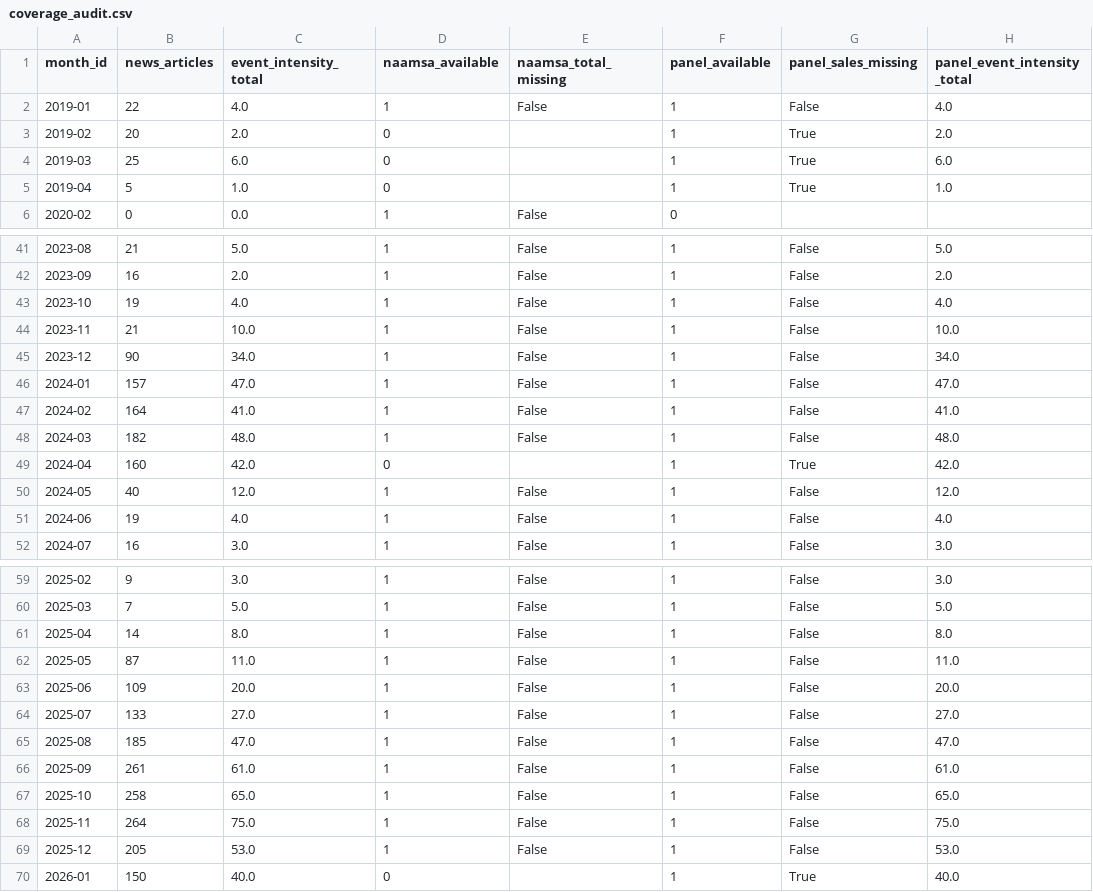
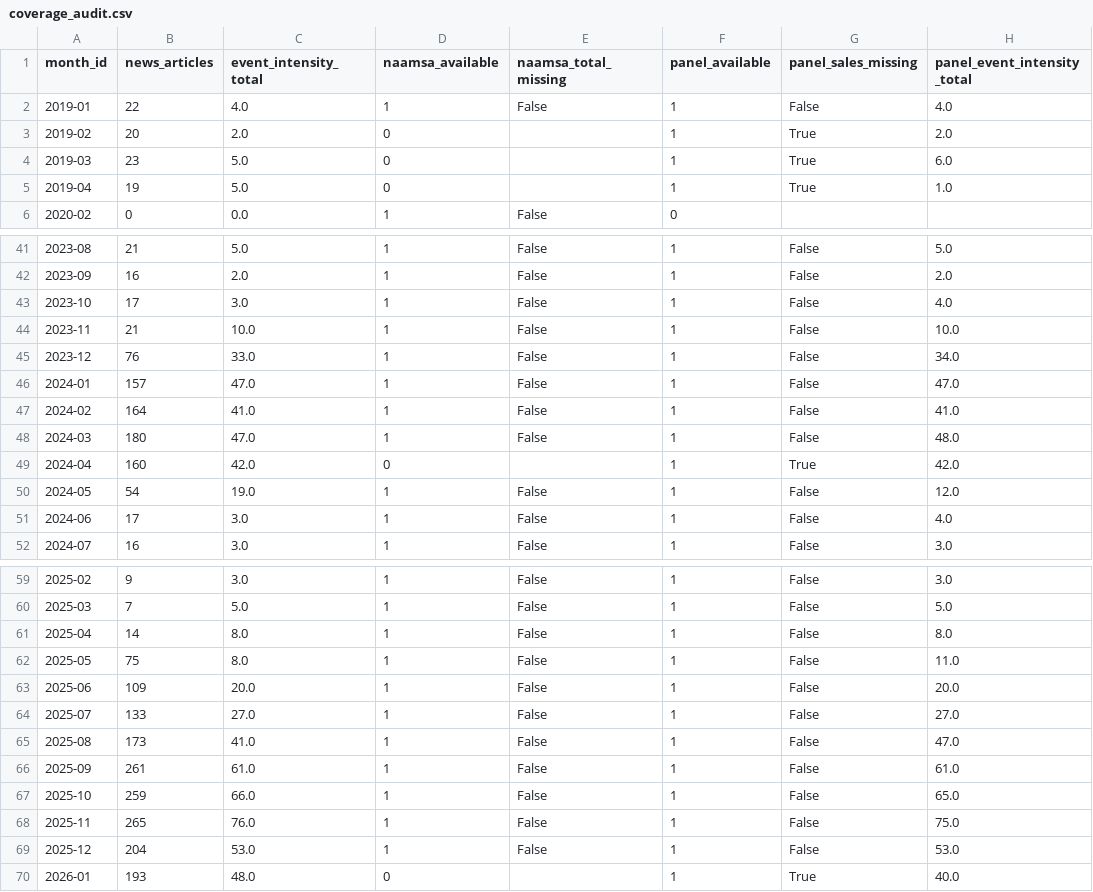
Before and after one commit to WALEKHWAPHILIP/sa-auto-competition-pulse-pilot, a CSV file: reports/tables/coverage_audit.csv, drawn as a sheet; only a part is shown, gaps mark what is left out; the diff covers the shown part only.

```diff
--- a/reports/tables/coverage_audit.csv
+++ b/reports/tables/coverage_audit.csv
@@ -3,4 +3,4 @@ month_id,news_articles,event_intensity_total,naamsa_available,naamsa_total_missi
 2019-02,20,2.0,0,,1,True,2.0
-2019-03,25,6.0,0,,1,True,6.0
-2019-04,5,1.0,0,,1,True,1.0
+2019-03,23,5.0,0,,1,True,6.0
+2019-04,19,5.0,0,,1,True,1.0
 2020-02,0,0.0,1,False,0,,
@@ -42,11 +42,11 @@ month_id,news_articles,event_intensity_total,naamsa_available,naamsa_total_missi
 2023-09,16,2.0,1,False,1,False,2.0
-2023-10,19,4.0,1,False,1,False,4.0
+2023-10,17,3.0,1,False,1,False,4.0
 2023-11,21,10.0,1,False,1,False,10.0
-2023-12,90,34.0,1,False,1,False,34.0
+2023-12,76,33.0,1,False,1,False,34.0
 2024-01,157,47.0,1,False,1,False,47.0
 2024-02,164,41.0,1,False,1,False,41.0
-2024-03,182,48.0,1,False,1,False,48.0
+2024-03,180,47.0,1,False,1,False,48.0
 2024-04,160,42.0,0,,1,True,42.0
-2024-05,40,12.0,1,False,1,False,12.0
-2024-06,19,4.0,1,False,1,False,4.0
+2024-05,54,19.0,1,False,1,False,12.0
+2024-06,17,3.0,1,False,1,False,4.0
 2024-07,16,3.0,1,False,1,False,3.0
@@ -61,10 +61,10 @@ month_id,news_articles,event_intensity_total,naamsa_available,naamsa_total_missi
 2025-04,14,8.0,1,False,1,False,8.0
-2025-05,87,11.0,1,False,1,False,11.0
+2025-05,75,8.0,1,False,1,False,11.0
 2025-06,109,20.0,1,False,1,False,20.0
 2025-07,133,27.0,1,False,1,False,27.0
-2025-08,185,47.0,1,False,1,False,47.0
+2025-08,173,41.0,1,False,1,False,47.0
 2025-09,261,61.0,1,False,1,False,61.0
-2025-10,258,65.0,1,False,1,False,65.0
-2025-11,264,75.0,1,False,1,False,75.0
-2025-12,205,53.0,1,False,1,False,53.0
-2026-01,150,40.0,0,,1,True,40.0
+2025-10,259,66.0,1,False,1,False,65.0
+2025-11,265,76.0,1,False,1,False,75.0
+2025-12,204,53.0,1,False,1,False,53.0
+2026-01,193,48.0,0,,1,True,40.0
```
Also changed, not shown: 7 edited cells elsewhere in this file, data/processed/monthly_event_counts.csv, data/processed/naamsa_links_to_fetch.csv, 11 other files.
